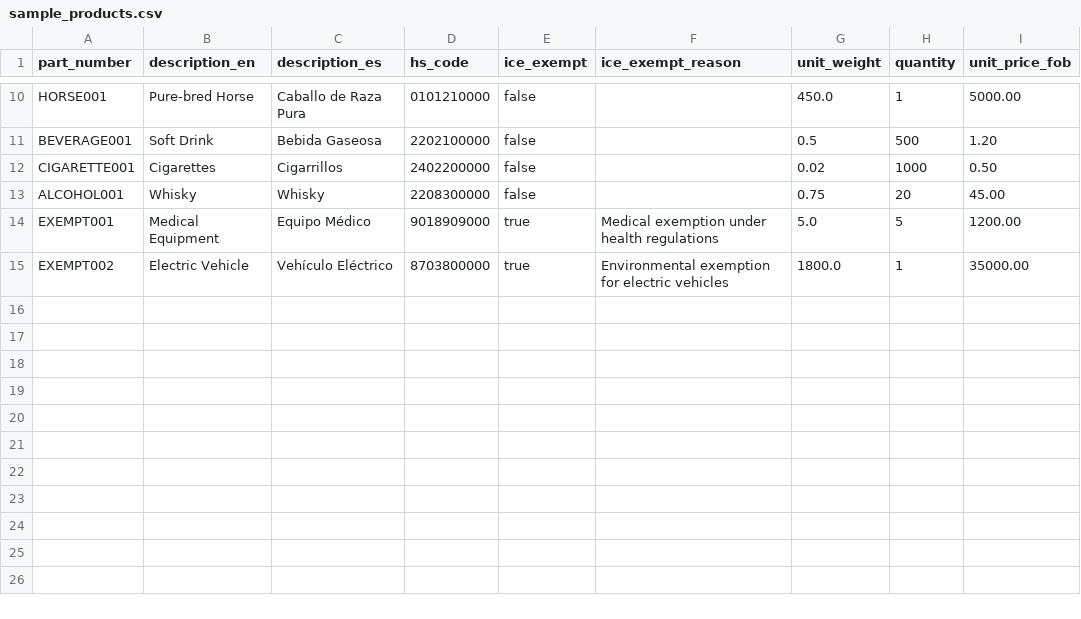
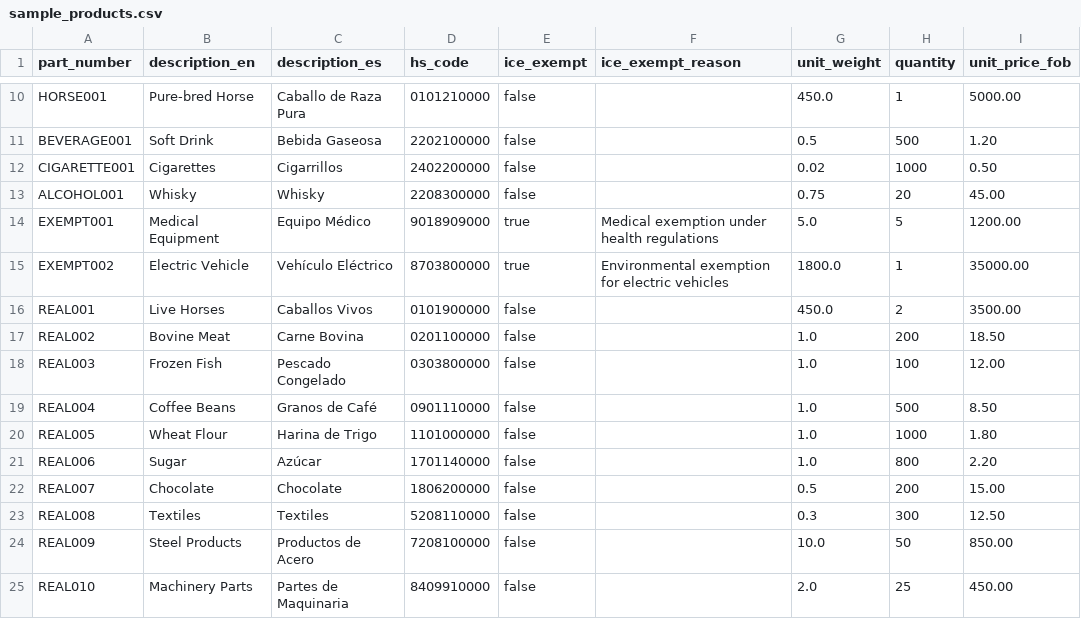
Before and after one commit to bambinounos/TaxImportEC_TLC-china, a CSV file: sample_products.csv, drawn as a sheet; only a part is shown, gaps mark what is left out; the diff names each change by its address in the sheet, - before the commit and + after, or states it on an @@ line.

```diff
--- a/sample_products.csv
+++ b/sample_products.csv
+row 16: REAL001 | Live Horses | Caballos Vivos | 0101900000 | false |  | 450.0 | 2 | 3500.00
+row 17: REAL002 | Bovine Meat | Carne Bovina | 0201100000 | false |  | 1.0 | 200 | 18.50
+row 18: REAL003 | Frozen Fish | Pescado Congelado | 0303800000 | false |  | 1.0 | 100 | 12.00
+row 19: REAL004 | Coffee Beans | Granos de Café | 0901110000 | false |  | 1.0 | 500 | 8.50
+row 20: REAL005 | Wheat Flour | Harina de Trigo | 1101000000 | false |  | 1.0 | 1000 | 1.80
+row 21: REAL006 | Sugar | Azúcar | 1701140000 | false |  | 1.0 | 800 | 2.20
+row 22: REAL007 | Chocolate | Chocolate | 1806200000 | false |  | 0.5 | 200 | 15.00
+row 23: REAL008 | Textiles | Textiles | 5208110000 | false |  | 0.3 | 300 | 12.50
+row 24: REAL009 | Steel Products | Productos de Acero | 7208100000 | false |  | 10.0 | 50 | 850.00
+row 25: REAL010 | Machinery Parts | Partes de Maquinaria | 8409910000 | false |  | 2.0 | 25 | 450.00
```
Also changed, not shown: 3 other files.
